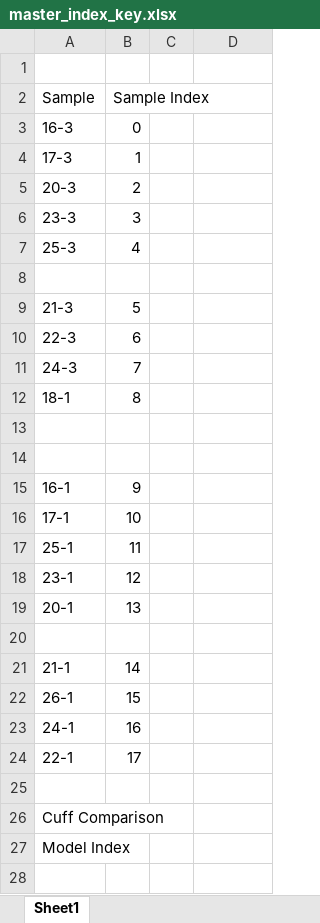
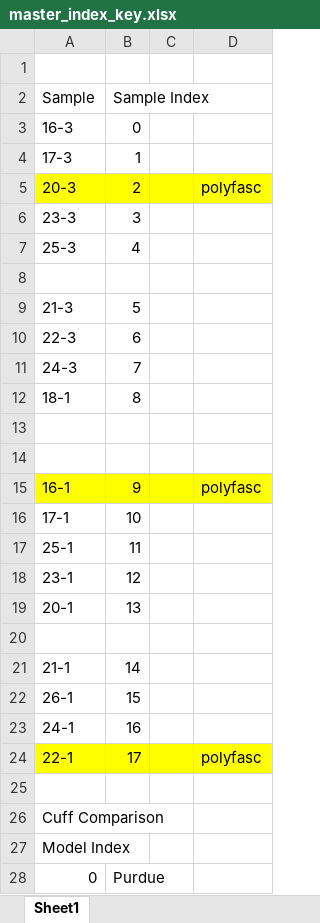
Before and after one commit to wmglab-duke/ascent, an Excel workbook: master_index_key.xlsx, sheet Sheet1, drawn as a sheet; values as stored, in another font and other column widths than the file's, no borders; the diff names each change by its address in the sheet, - before the commit and + after, or states it on an @@ line.

```diff
--- a/master_index_key.xlsx (sheet Sheet1)
+++ b/master_index_key.xlsx (sheet Sheet1)
-A5:D5 fill: none
+A5:D5 fill: #FFFF00
-D5: (empty)
+D5: polyfasc
-A15:D15 fill: none
+A15:D15 fill: #FFFF00
-D15: (empty)
+D15: polyfasc
-A24:D24 fill: none
+A24:D24 fill: #FFFF00
-D24: (empty)
+D24: polyfasc
+row 28: 0 | Purdue
```
Also changed, not shown: 3 other files.
